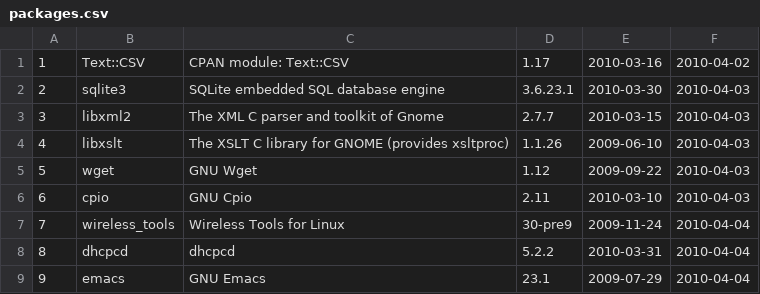
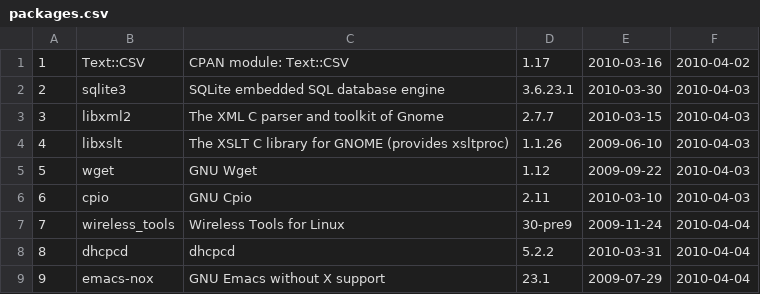
Before and after one commit to troywill/shilohSchema, a CSV file: 2010_spring/csv/packages.csv, drawn as a sheet.

Commit message:
modified:   packages.csv

```diff
--- a/2010_spring/csv/packages.csv
+++ b/2010_spring/csv/packages.csv
@@ -8,2 +8,2 @@
 8,dhcpcd,dhcpcd,5.2.2,2010-03-31,2010-04-04
-9,emacs,GNU Emacs,23.1,2009-07-29,2010-04-04
+9,emacs-nox,GNU Emacs without X support,23.1,2009-07-29,2010-04-04
```
